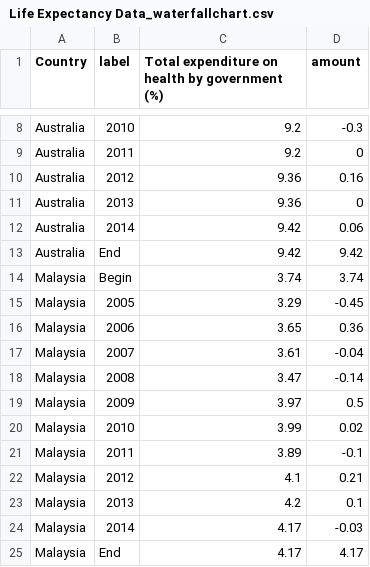
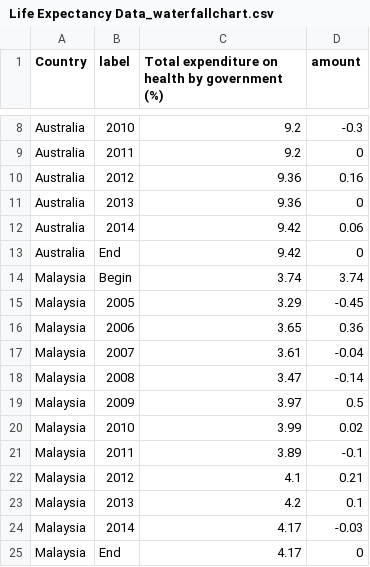
Before and after one commit to mingsheng2002/3179-Data-Visualisation-Project-2, a CSV file: waterfall_chart/data/Life Expectancy Data_waterfallchart.csv, drawn as a sheet; only a part is shown, gaps mark what is left out.

Commit message:
Update Life Expectancy Data_waterfallchart.csv

```diff
--- a/waterfall_chart/data/Life Expectancy Data_waterfallchart.csv
+++ b/waterfall_chart/data/Life Expectancy Data_waterfallchart.csv
@@ -12,3 +12,3 @@ Australia,2013,9.36,0
 Australia,2014,9.42,0.06
-Australia,End,9.42,9.42
+Australia,End,9.42,0
 Malaysia,Begin,3.74,3.74
@@ -24,2 +24,2 @@ Malaysia,2013,4.2,0.1
 Malaysia,2014,4.17,-0.03
-Malaysia,End,4.17,4.17
+Malaysia,End,4.17,0
```
